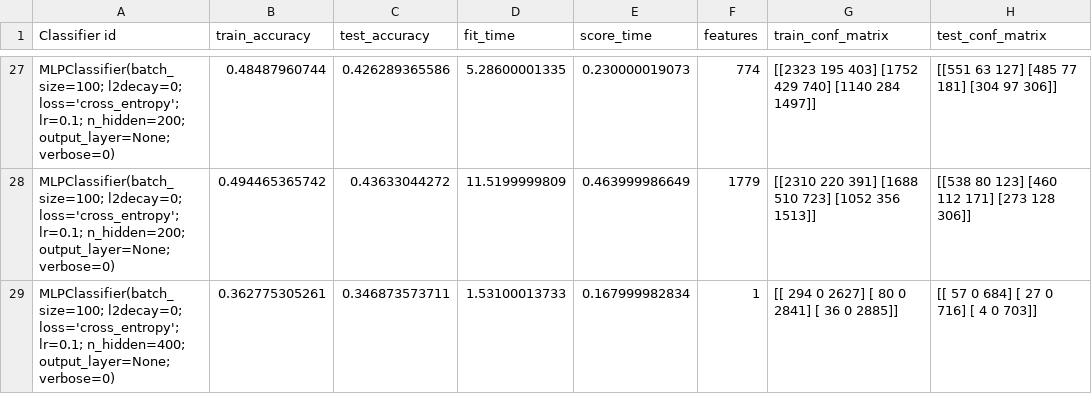
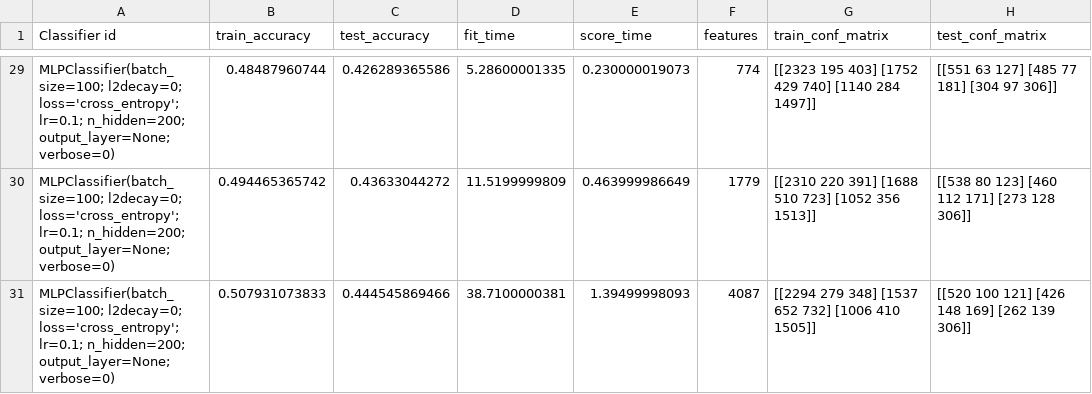
Before and after one commit to HarrieO/Natural-Language-Processing-1, a CSV file: results/M3_baseline_results.csv, drawn as a sheet; only a part is shown, gaps mark what is left out; the shorter side is filled out with more unchanged rows; the diff covers the shown part only.

```diff
--- a/results/M3_baseline_results.csv
+++ b/results/M3_baseline_results.csv
@@ -28 +30,2 @@
 "MLPClassifier(batch_size=100; l2decay=0; loss='cross_entropy'; lr=0.1; n_hidden=200; output_layer=None; verbose=0)",0.494465365742,0.43633044272,11.5199999809,0.463999986649,1779,[[2310  220  391]  [1688  510  723]  [1052  356 1513]],[[538  80 123]  [460 112 171]  [273 128 306]]
+"MLPClassifier(batch_size=100; l2decay=0; loss='cross_entropy'; lr=0.1; n_hidden=200; output_layer=None; verbose=0)",0.507931073833,0.444545869466,38.7100000381,1.39499998093,4087,[[2294  279  348]  [1537  652  732]  [1006  410 1505]],[[520 100 121]  [426 148 169]  [262 139 306]]
```
Also changed, not shown: 7 added rows elsewhere in this file, results/M3_baseline_improved_results.csv, 5 other files.
